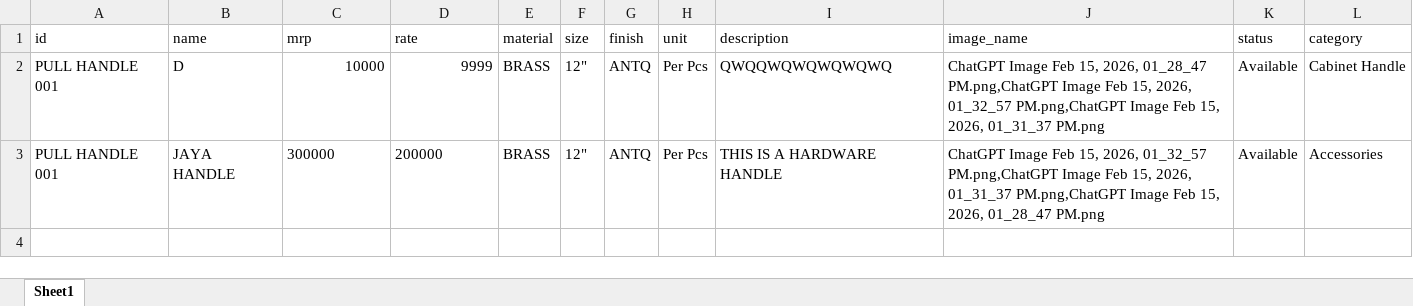
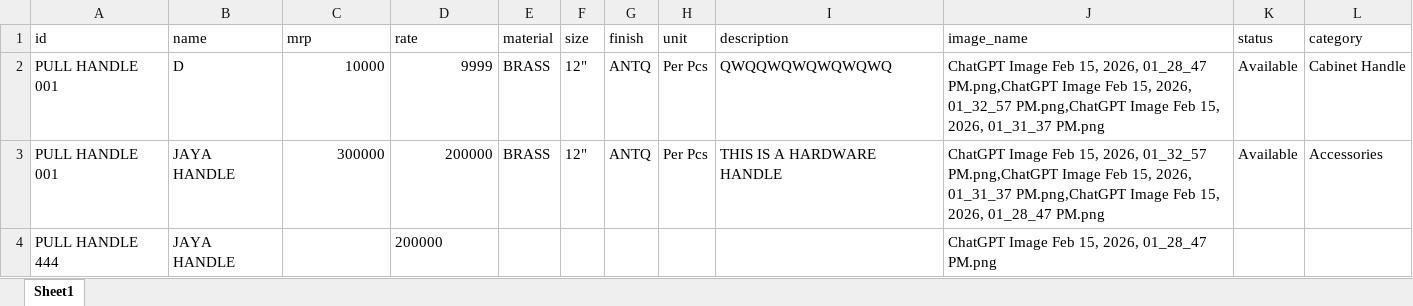
Before and after one commit to besecurehardware-IND/my-catalogue-app, an Excel workbook: catalog.xlsx, sheet Sheet1, drawn as a sheet; values as stored, in another font and other column widths than the file's, no borders; the diff names each change by its address in the sheet, - before the commit and + after, or states it on an @@ line.

Commit message:
Admin update: Rates updated

```diff
--- a/catalog.xlsx (sheet Sheet1)
+++ b/catalog.xlsx (sheet Sheet1)
-C3:D3 alignment: left
+C3:D3 alignment: right
+row 4: PULL HANDLE 444 | JAYA HANDLE |  | 200000 |  |  |  |  |  | ChatGPT Image Feb 15, 2026, 01_28_47 PM.png
```
Also changed, not shown: 2 other files.
